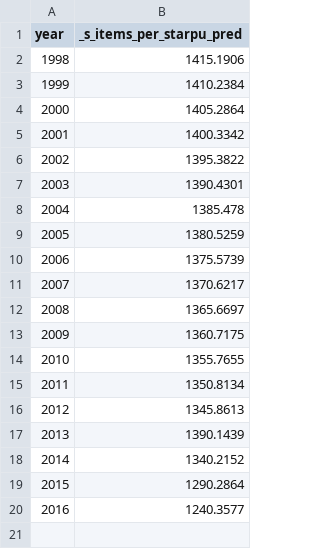
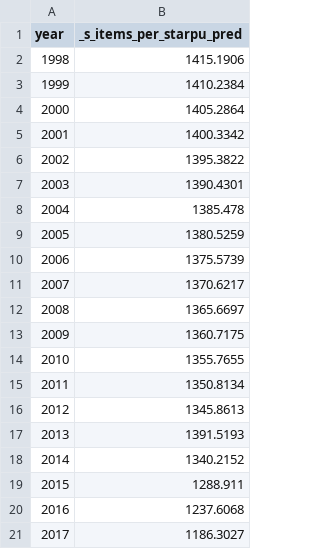
Before and after one commit to ebmdatalab/antibiotics_itsa, a CSV file: pred_long_term.csv, drawn as a sheet.

```diff
--- a/pred_long_term.csv
+++ b/pred_long_term.csv
@@ -16,5 +16,6 @@ year,_s_items_per_starpu_pred
 2012,1345.8613
-2013,1390.1439
+2013,1391.5193
 2014,1340.2152
-2015,1290.2864
-2016,1240.3577
+2015,1288.911
+2016,1237.6068
+2017,1186.3027
```
Also changed, not shown: pca_totals.csv, pred_monthly.csv, 6 other files.
